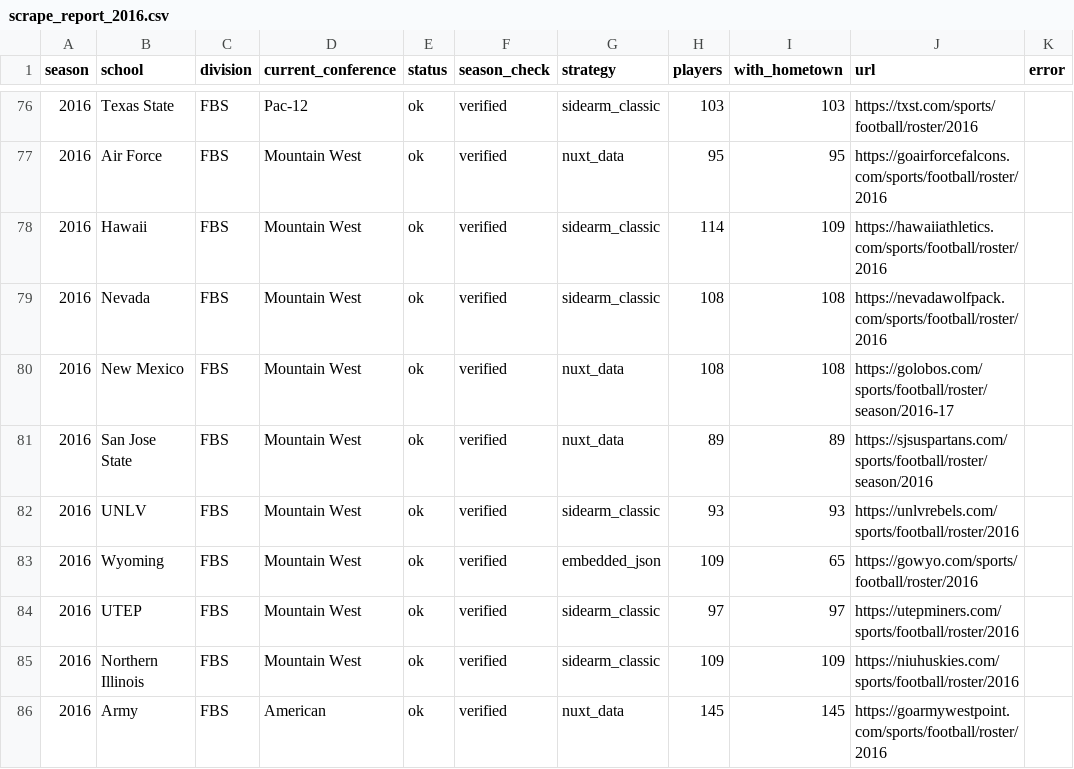
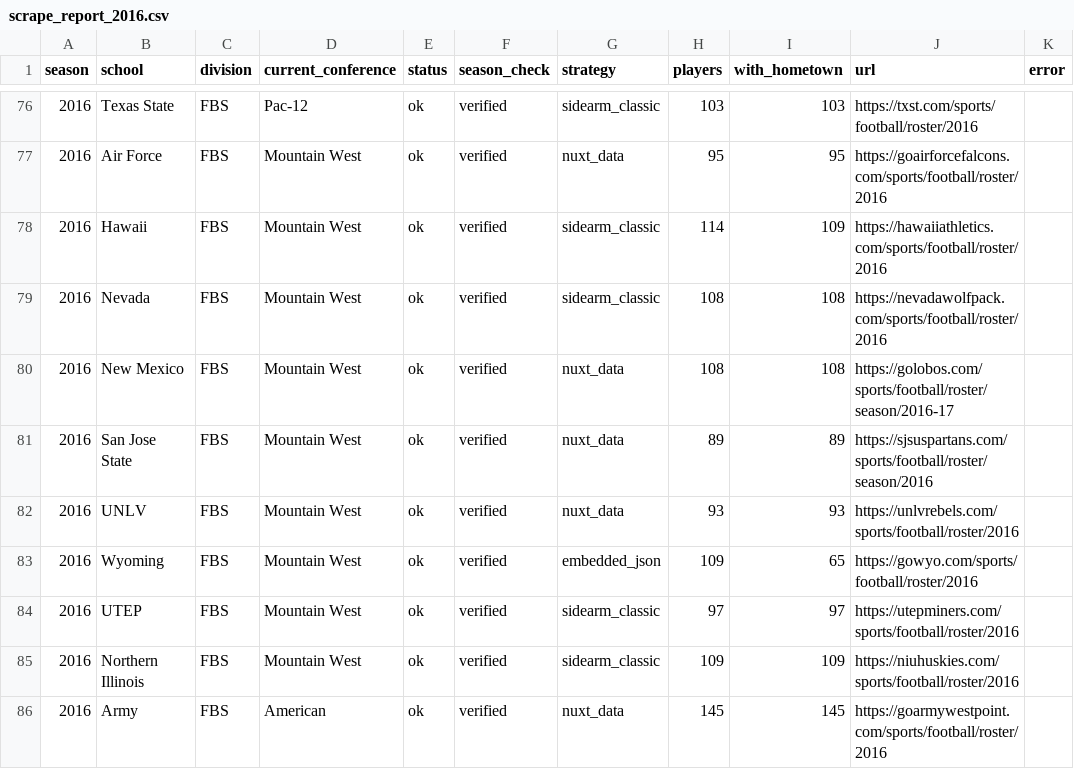
Before and after one commit to SarahMLammert/college-sports-atlas, a CSV file: data/reports/scrape_report_2016.csv, drawn as a sheet; only a part is shown, gaps mark what is left out; the diff covers the shown part only.

```diff
--- a/data/reports/scrape_report_2016.csv
+++ b/data/reports/scrape_report_2016.csv
@@ -81,3 +81,3 @@ season,school,division,current_conference,status,season_check,strategy,players,w
 2016,San Jose State,FBS,Mountain West,ok,verified,nuxt_data,89,89,https://sjsuspartans.com/sports/football/roster/season/2016,
-2016,UNLV,FBS,Mountain West,ok,verified,sidearm_classic,93,93,https://unlvrebels.com/sports/football/roster/2016,
+2016,UNLV,FBS,Mountain West,ok,verified,nuxt_data,93,93,https://unlvrebels.com/sports/football/roster/2016,
 2016,Wyoming,FBS,Mountain West,ok,verified,embedded_json,109,65,https://gowyo.com/sports/football/roster/2016,
```
Also changed, not shown: 19 edited cells elsewhere in this file, data/reports/scrape_report_2017.csv, data/reports/scrape_report_2019.csv, 25 other files.
